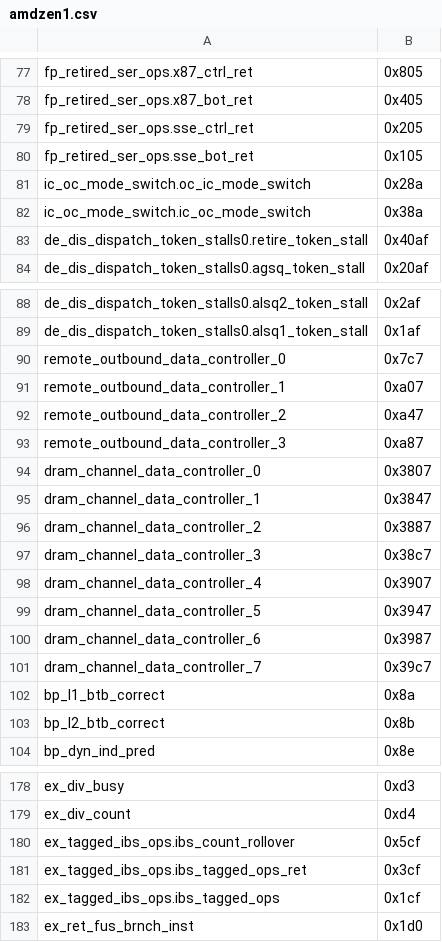
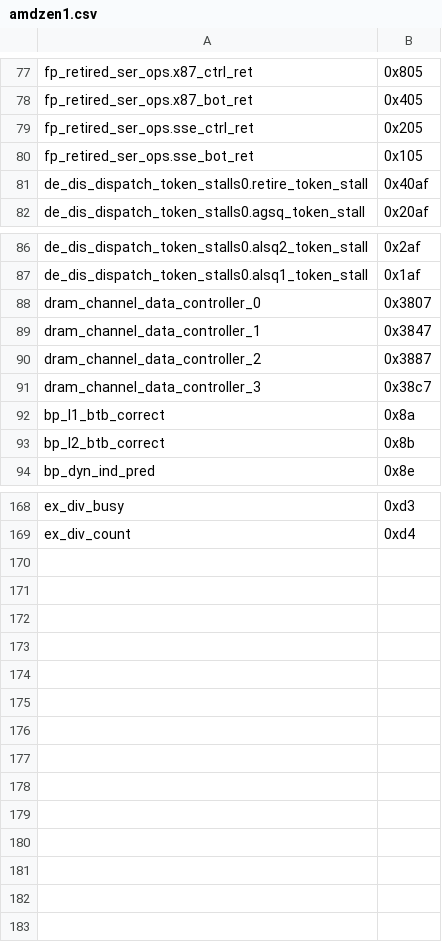
Before and after one commit to jmuehlig/perf-cpp, a CSV file: events/x86/amdzen1.csv, drawn as a sheet; only a part is shown, gaps mark what is left out.

```diff
--- a/events/x86/amdzen1.csv
+++ b/events/x86/amdzen1.csv
@@ -80,4 +80,2 @@ fp_retired_ser_ops.sse_ctrl_ret, 0x205
 fp_retired_ser_ops.sse_bot_ret, 0x105
-ic_oc_mode_switch.oc_ic_mode_switch, 0x28a
-ic_oc_mode_switch.ic_oc_mode_switch, 0x38a
 de_dis_dispatch_token_stalls0.retire_token_stall, 0x40af
@@ -89,6 +87,2 @@ de_dis_dispatch_token_stalls0.alsq2_token_stall, 0x2af
 de_dis_dispatch_token_stalls0.alsq1_token_stall, 0x1af
-remote_outbound_data_controller_0, 0x7c7
-remote_outbound_data_controller_1, 0xa07
-remote_outbound_data_controller_2, 0xa47
-remote_outbound_data_controller_3, 0xa87
 dram_channel_data_controller_0, 0x3807
@@ -97,6 +91,2 @@ dram_channel_data_controller_2, 0x3887
 dram_channel_data_controller_3, 0x38c7
-dram_channel_data_controller_4, 0x3907
-dram_channel_data_controller_5, 0x3947
-dram_channel_data_controller_6, 0x3987
-dram_channel_data_controller_7, 0x39c7
 bp_l1_btb_correct, 0x8a
@@ -179,5 +169 @@ ex_div_busy, 0xd3
 ex_div_count, 0xd4
-ex_tagged_ibs_ops.ibs_count_rollover, 0x5cf
-ex_tagged_ibs_ops.ibs_tagged_ops_ret, 0x3cf
-ex_tagged_ibs_ops.ibs_tagged_ops, 0x1cf
-ex_ret_fus_brnch_inst, 0x1d0
```
Also changed, not shown: events/x86/amdzen2.csv, events/x86/amdzen3.csv, 3 other files.
